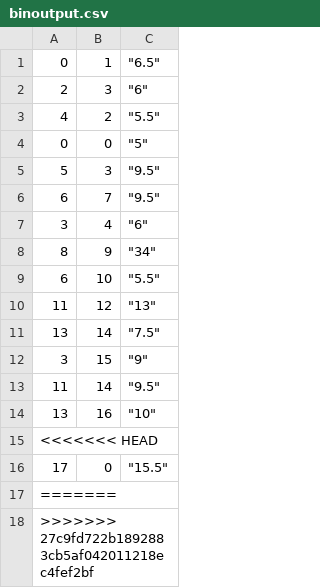
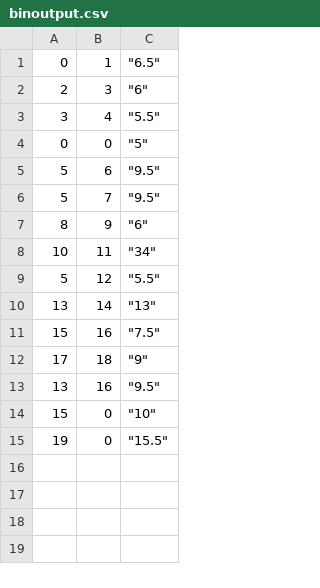
Before and after one commit to azureity/bonneau-final-proj, a CSV file: binoutput.csv, drawn as a sheet.

```diff
--- a/binoutput.csv
+++ b/binoutput.csv
@@ -2,17 +2,14 @@
 "2","3","""6"""
-"4","2","""5.5"""
+"3","4","""5.5"""
 "0","0","""5"""
-"5","3","""9.5"""
-"6","7","""9.5"""
-"3","4","""6"""
-"8","9","""34"""
-"6","10","""5.5"""
-"11","12","""13"""
-"13","14","""7.5"""
-"3","15","""9"""
-"11","14","""9.5"""
-"13","16","""10"""
-<<<<<<< HEAD
-"17","0","""15.5"""
-=======
->>>>>>> 27c9fd722b1892883cb5af042011218ec4fef2bf
+"5","6","""9.5"""
+"5","7","""9.5"""
+"8","9","""6"""
+"10","11","""34"""
+"5","12","""5.5"""
+"13","14","""13"""
+"15","16","""7.5"""
+"17","18","""9"""
+"13","16","""9.5"""
+"15","0","""10"""
+"19","0","""15.5"""
```
Also changed, not shown: rawoutput.csv, 2 other files.
